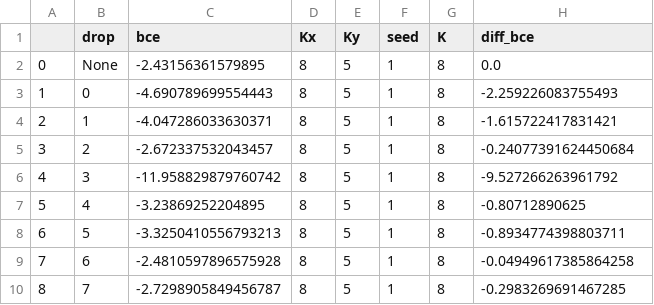
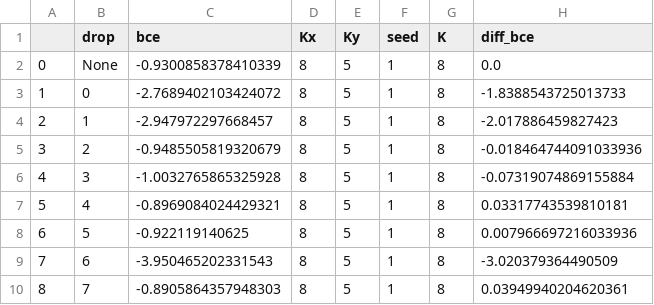
Before and after one commit to fontaine618/BCI-Experiments, a CSV file: sim_importance/results/Kx8_Ky5_seed1_K8_bcedrop.csv, drawn as a sheet.

Commit message:
new importance results 5 seeds

```diff
--- a/sim_importance/results/Kx8_Ky5_seed1_K8_bcedrop.csv
+++ b/sim_importance/results/Kx8_Ky5_seed1_K8_bcedrop.csv
@@ -1,10 +1,10 @@
 ,drop,bce,Kx,Ky,seed,K,diff_bce
-0,None,-2.43156361579895,8,5,1,8,0.0
-1,0,-4.690789699554443,8,5,1,8,-2.259226083755493
-2,1,-4.047286033630371,8,5,1,8,-1.615722417831421
-3,2,-2.672337532043457,8,5,1,8,-0.24077391624450684
-4,3,-11.958829879760742,8,5,1,8,-9.527266263961792
-5,4,-3.23869252204895,8,5,1,8,-0.80712890625
-6,5,-3.3250410556793213,8,5,1,8,-0.8934774398803711
-7,6,-2.4810597896575928,8,5,1,8,-0.04949617385864258
-8,7,-2.7298905849456787,8,5,1,8,-0.2983269691467285
+0,None,-0.9300858378410339,8,5,1,8,0.0
+1,0,-2.7689402103424072,8,5,1,8,-1.8388543725013733
+2,1,-2.947972297668457,8,5,1,8,-2.017886459827423
+3,2,-0.9485505819320679,8,5,1,8,-0.018464744091033936
+4,3,-1.0032765865325928,8,5,1,8,-0.07319074869155884
+5,4,-0.8969084024429321,8,5,1,8,0.03317743539810181
+6,5,-0.922119140625,8,5,1,8,0.007966697216033936
+7,6,-3.950465202331543,8,5,1,8,-3.020379364490509
+8,7,-0.8905864357948303,8,5,1,8,0.03949940204620361
```
Also changed, not shown: sim_importance/results/Kx8_Ky5_seed0_K8_bcedrop.csv, sim_importance/results/Kx8_Ky5_seed0_K8_importance.csv, 10 other files.
